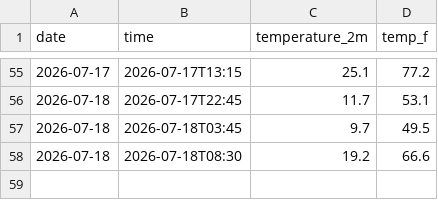
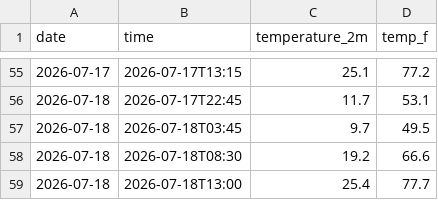
Before and after one commit to aaravraj-gif/Weather-Agent, a CSV file: daily_log.csv, drawn as a sheet; only a part is shown, gaps mark what is left out.

```diff
--- a/daily_log.csv
+++ b/daily_log.csv
@@ -58 +58,2 @@ date,time,temperature_2m,temp_f
 2026-07-18,2026-07-18T08:30,19.2,66.6
+2026-07-18,2026-07-18T13:00,25.4,77.7
```
Also changed, not shown: 2 other files.
